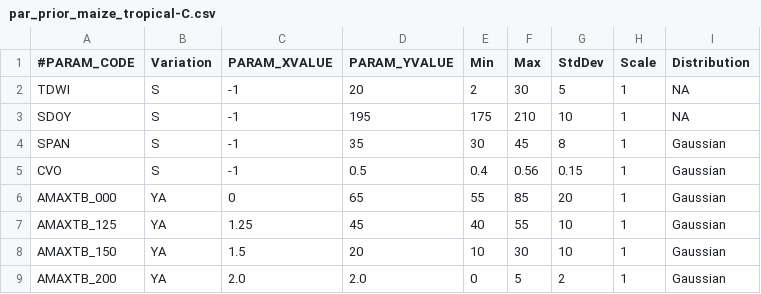
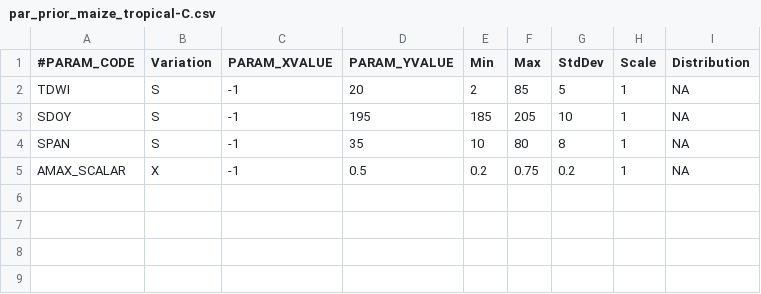
Before and after one commit to UCL-EO/Workshop2022, a CSV file: notebooks/data/par_prior_maize_tropical-C.csv, drawn as a sheet.

```diff
--- a/notebooks/data/par_prior_maize_tropical-C.csv
+++ b/notebooks/data/par_prior_maize_tropical-C.csv
@@ -1,9 +1,5 @@
 #PARAM_CODE,Variation,PARAM_XVALUE,PARAM_YVALUE,Min,Max,StdDev,Scale,Distribution
-TDWI,S,-1,20,2,30,5,1,NA
-SDOY,S,-1,195,175,210,10,1,NA
-SPAN,S,-1,35,30,45,8,1,Gaussian
-CVO,S,-1,0.5,0.4,0.56,0.15,1,Gaussian
-AMAXTB_000,YA,0,65,55,85,20,1,Gaussian
-AMAXTB_125,YA,1.25,45,40,55,10,1,Gaussian
-AMAXTB_150,YA,1.5,20,10,30,10,1,Gaussian
-AMAXTB_200,YA,2.0,2.0,0,5,2,1,Gaussian
+TDWI,S,-1,20,2,85,5,1,NA
+SDOY,S,-1,195,185,205,10,1,NA
+SPAN,S,-1,35,10,80,8,1,NA
+AMAX_SCALAR,X,-1,0.5,0.2,0.75,0.2,1,NA
```
Also changed, not shown: 3 other files.
